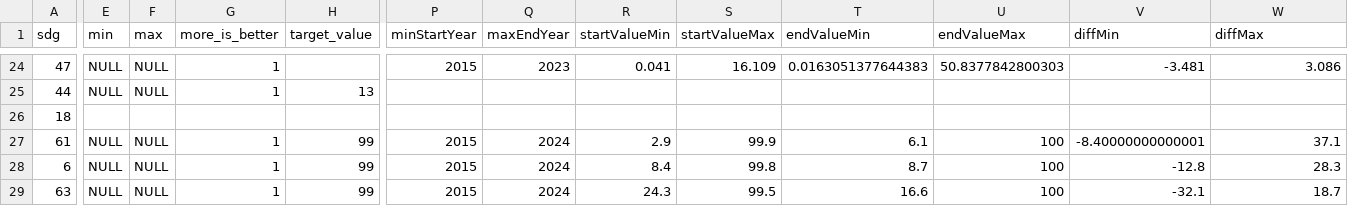
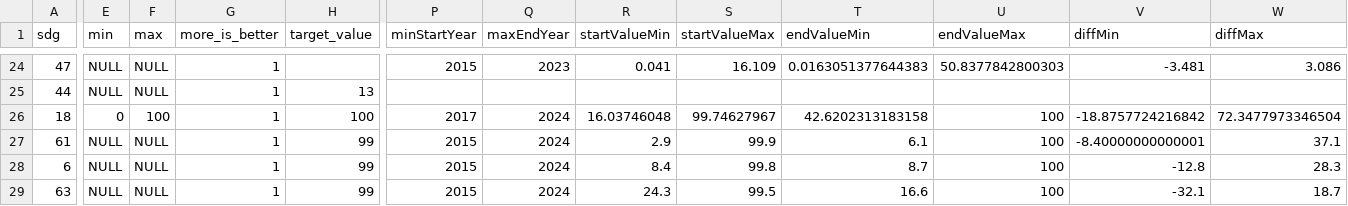
Before and after one commit to worldbank/atlas-progress-measure, a CSV file: output/meta_extended_sheet.csv, drawn as a sheet; only a part is shown, gaps mark what is left out; the diff covers the shown part only; the diff names each change by its address in the sheet, - before the commit and + after, or states it on an @@ line.

```diff
--- a/output/meta_extended_sheet.csv
+++ b/output/meta_extended_sheet.csv
-E26 (min): (empty)
+E26 (min): 0
-F26 (max): (empty)
+F26 (max): 100
-G26 (more_is_better): (empty)
+G26 (more_is_better): 1
-H26 (target_value): (empty)
+H26 (target_value): 100
-P26 (minStartYear): (empty)
+P26 (minStartYear): 2017
-Q26 (maxEndYear): (empty)
+Q26 (maxEndYear): 2024
-R26 (startValueMin): (empty)
+R26 (startValueMin): 16.03746048
-S26 (startValueMax): (empty)
+S26 (startValueMax): 99.74627967
-T26 (endValueMin): (empty)
+T26 (endValueMin): 42.6202313183158
-U26 (endValueMax): (empty)
+U26 (endValueMax): 100
-V26 (diffMin): (empty)
+V26 (diffMin): -18.8757724216842
-W26 (diffMax): (empty)
+W26 (diffMax): 72.3477973346504
```
Also changed, not shown: 68 edited cells elsewhere in this file, input/meta_sheet.csv, 14 other files.
